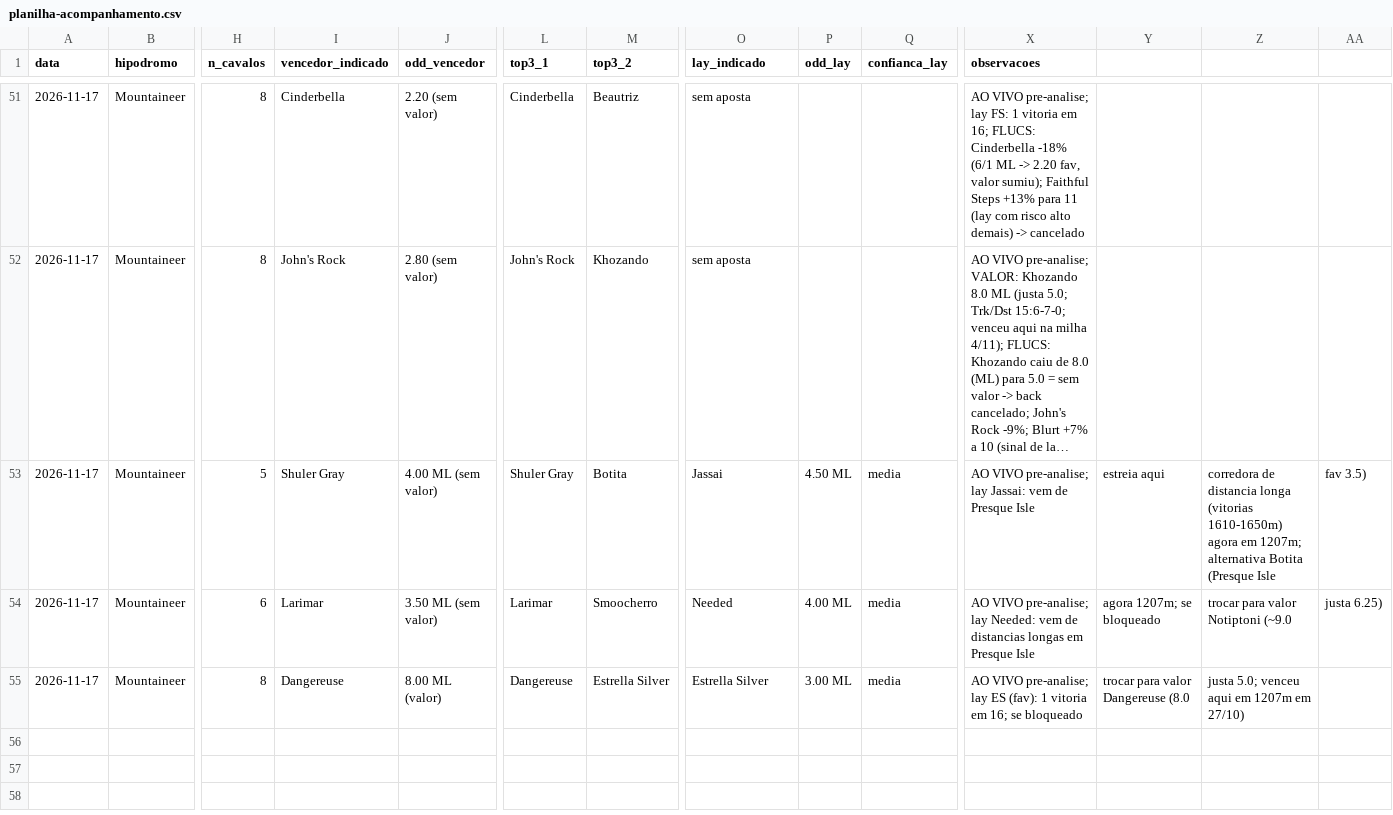
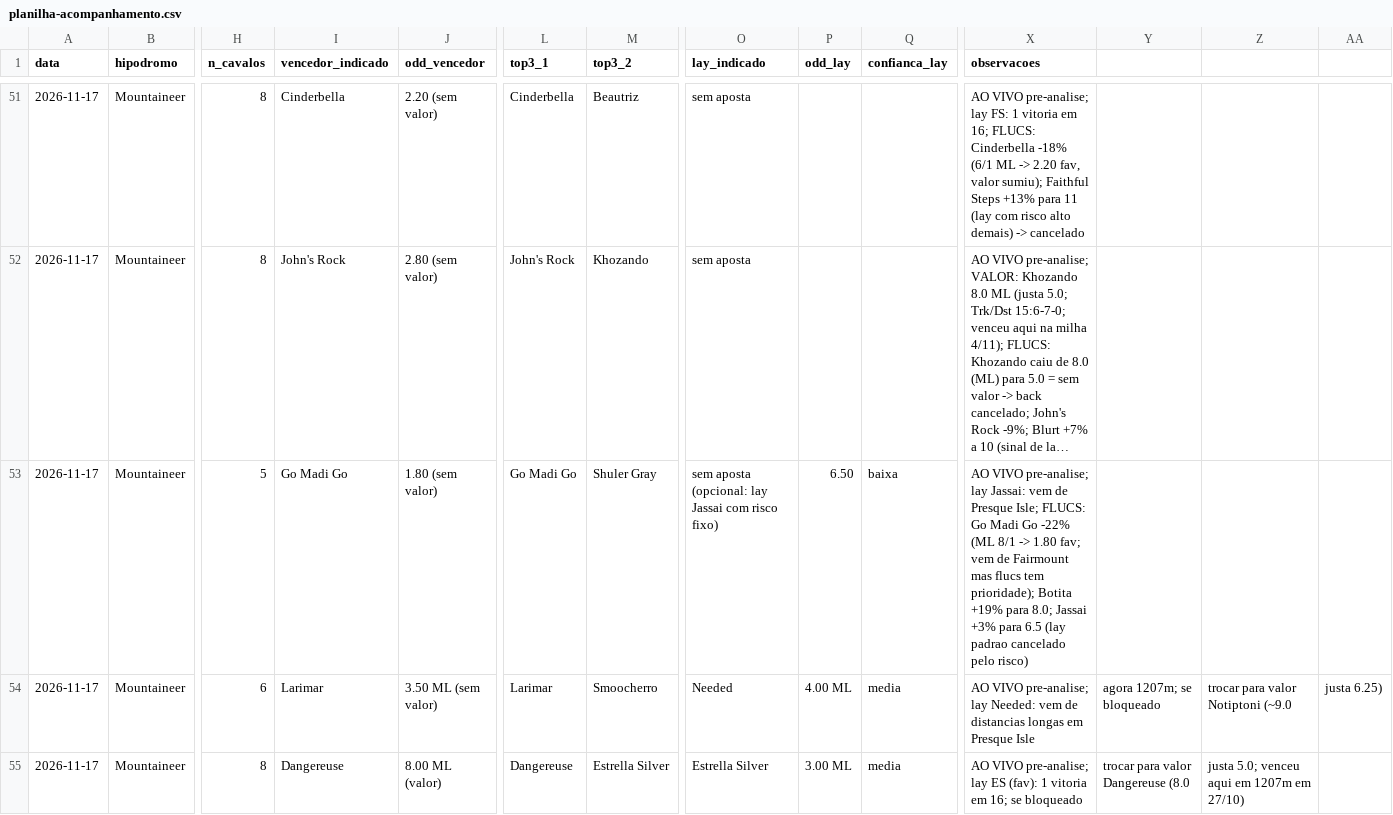
Before and after one commit to vidadeinvestidoresportivo/Analista-Cavalos-2, a CSV file: analista/planilha-acompanhamento.csv, drawn as a sheet; only a part is shown, gaps mark what is left out; long unchanged cells end in …; the diff names each change by its address in the sheet, - before the commit and + after, or states it on an @@ line.

```diff
--- a/analista/planilha-acompanhamento.csv
+++ b/analista/planilha-acompanhamento.csv
-I53 (vencedor_indicado): Shuler Gray
+I53 (vencedor_indicado): Go Madi Go
-J53 (odd_vencedor): 4.00 ML (sem valor)
+J53 (odd_vencedor): 1.80 (sem valor)
-L53 (top3_1): Shuler Gray
+L53 (top3_1): Go Madi Go
-M53 (top3_2): Botita
+M53 (top3_2): Shuler Gray
-O53 (lay_indicado): Jassai
+O53 (lay_indicado): sem aposta (opcional: lay Jassai com risco fixo)
-P53 (odd_lay): 4.50 ML
+P53 (odd_lay): 6.50
-Q53 (confianca_lay): media
+Q53 (confianca_lay): baixa
-X53 (observacoes): …de Presque Isle
+X53 (observacoes): …de Presque Isle; FLUCS: Go Madi Go -22% (ML 8/1 -> 1.80 fav; vem de Fairmount mas flucs tem prioridade); Botita +19% para 8.0; Jassai +3% para 6.5 (lay padrao cancelado pelo risco)
-Y53: estreia aqui
+Y53: (empty)
-Z53: corredora de distancia longa (vitorias 1610-1650m) agora em 1207m; alternativa Botita (Presque Isle
+Z53: (empty)
-AA53: fav 3.5)
+AA53: (empty)
```
